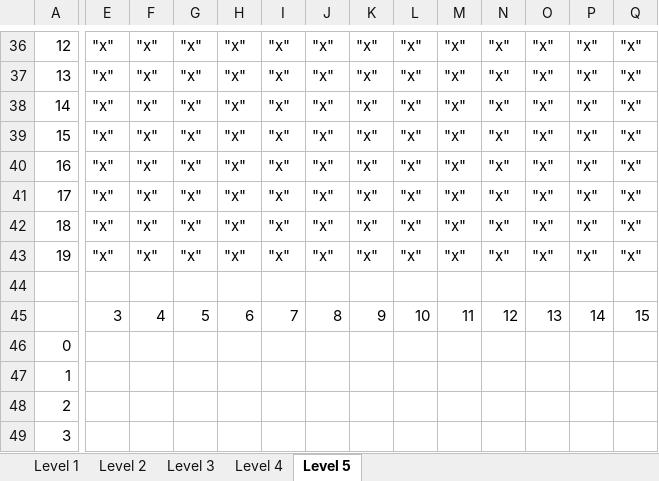
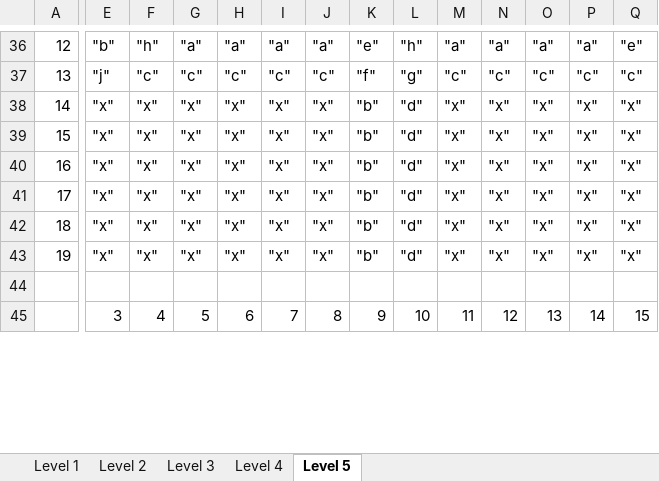
Before and after one commit to jdfa14/Tower-Defense-Glut-Opengl, an Excel workbook: Map and Path generation helper.xlsm, sheet Level 5, drawn as a sheet; only a part is shown, gaps mark what is left out; values as stored, in another font and other column widths than the file's, no borders; removed rows and columns are numbered as before the commit, all else as after; rows hold the shown columns only; the diff covers the shown part only; the diff names each change by its address in the sheet, - before the commit and + after, or states it on an @@ line.

```diff
--- a/Map and Path generation helper.xlsm (sheet Level 5)
+++ b/Map and Path generation helper.xlsm (sheet Level 5)
-E36: "x"
+E36: "b"
-F36: "x"
+F36: "h"
-G36: "x"
+G36: "a"
-H36: "x"
+H36: "a"
-I36: "x"
+I36: "a"
-J36: "x"
+J36: "a"
-K36: "x"
+K36: "e"
-L36: "x"
+L36: "h"
-M36: "x"
+M36: "a"
-N36: "x"
+N36: "a"
-O36: "x"
+O36: "a"
-P36: "x"
+P36: "a"
-Q36: "x"
+Q36: "e"
-E37: "x"
+E37: "j"
-F37: "x"
+F37: "c"
-G37: "x"
+G37: "c"
-H37: "x"
+H37: "c"
-I37: "x"
+I37: "c"
-J37: "x"
+J37: "c"
-K37: "x"
+K37: "f"
-L37: "x"
+L37: "g"
-M37: "x"
+M37: "c"
-N37: "x"
+N37: "c"
-O37: "x"
+O37: "c"
-P37: "x"
+P37: "c"
-Q37: "x"
+Q37: "c"
-K38:K43: "x"
+K38:K43: "b"
-L38:L43: "x"
+L38:L43: "d"
-row 46: 0
-row 47: 1
-row 48: 2
-row 49: 3
```
Also changed, not shown: 24 added rows, 20 removed rows and 108 edited cells elsewhere in this sheet, sheet Level 4, sheet Level 2, sheet Level 3, sheet Level 1, 1 other file.
